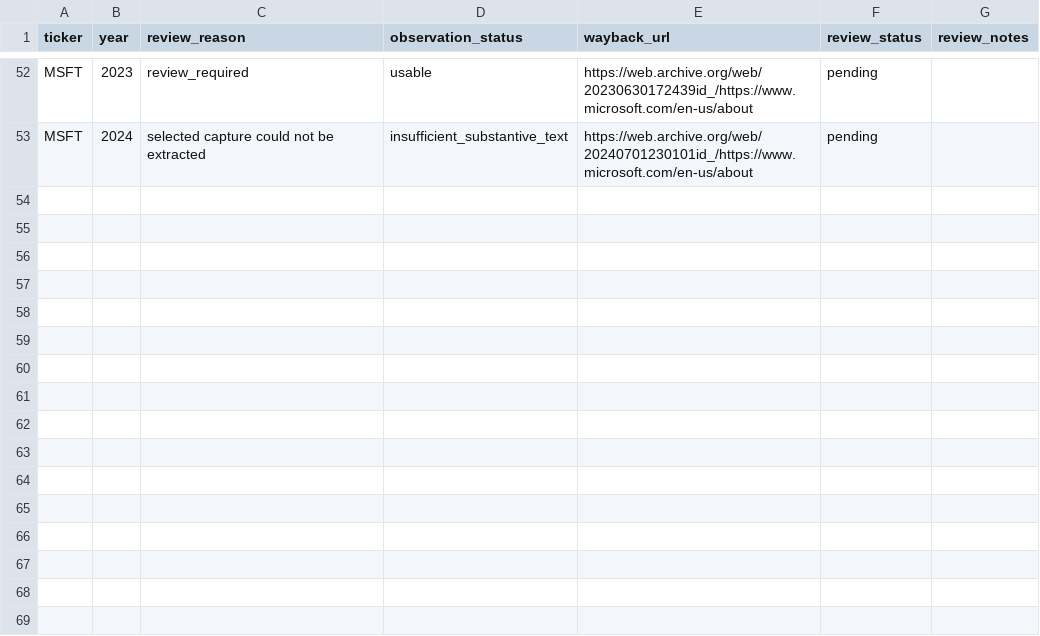
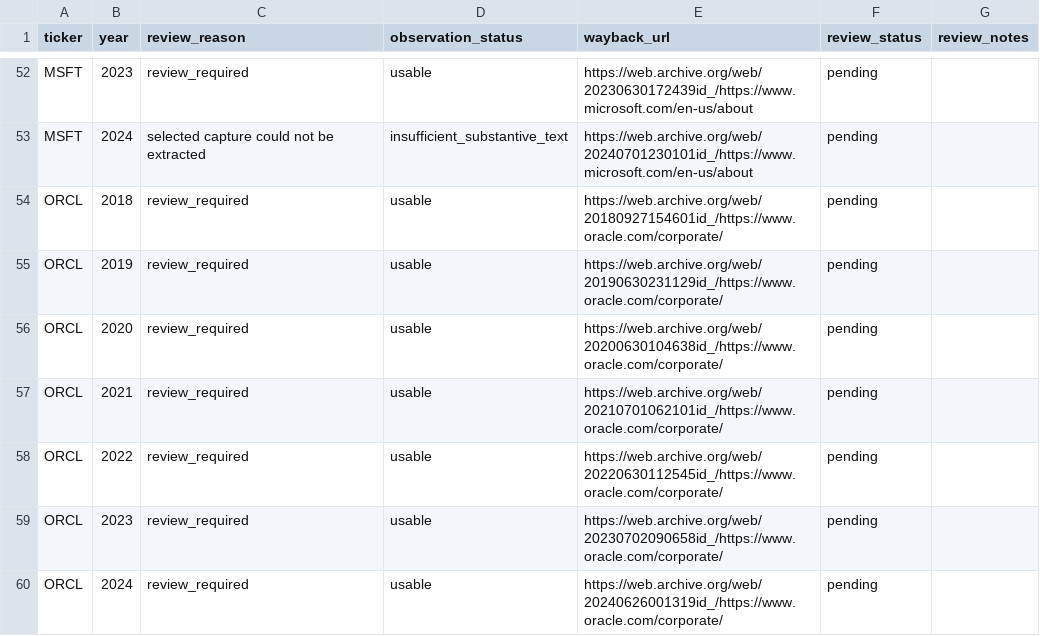
Before and after one commit to Ricky-S-Gong/organizational-authenticity-analysis, a CSV file: part1_stated_values/data/review/manual_review_queue.csv, drawn as a sheet; only a part is shown, gaps mark what is left out.

```diff
--- a/part1_stated_values/data/review/manual_review_queue.csv
+++ b/part1_stated_values/data/review/manual_review_queue.csv
@@ -53 +53,8 @@ MSFT,2023,review_required,usable,https://web.archive.org/web/20230630172439id_/h
 MSFT,2024,selected capture could not be extracted,insufficient_substantive_text,https://web.archive.org/web/20240701230101id_/https://www.microsoft.com/en-us/about,pending,
+ORCL,2018,review_required,usable,https://web.archive.org/web/20180927154601id_/https://www.oracle.com/corporate/,pending,
+ORCL,2019,review_required,usable,https://web.archive.org/web/20190630231129id_/https://www.oracle.com/corporate/,pending,
+ORCL,2020,review_required,usable,https://web.archive.org/web/20200630104638id_/https://www.oracle.com/corporate/,pending,
+ORCL,2021,review_required,usable,https://web.archive.org/web/20210701062101id_/https://www.oracle.com/corporate/,pending,
+ORCL,2022,review_required,usable,https://web.archive.org/web/20220630112545id_/https://www.oracle.com/corporate/,pending,
+ORCL,2023,review_required,usable,https://web.archive.org/web/20230702090658id_/https://www.oracle.com/corporate/,pending,
+ORCL,2024,review_required,usable,https://web.archive.org/web/20240626001319id_/https://www.oracle.com/corporate/,pending,
```
Also changed, not shown: part1_stated_values/data/processed/acquisition_status.csv, part1_stated_values/data/processed/cdx_query_log.csv, 9 other files.
